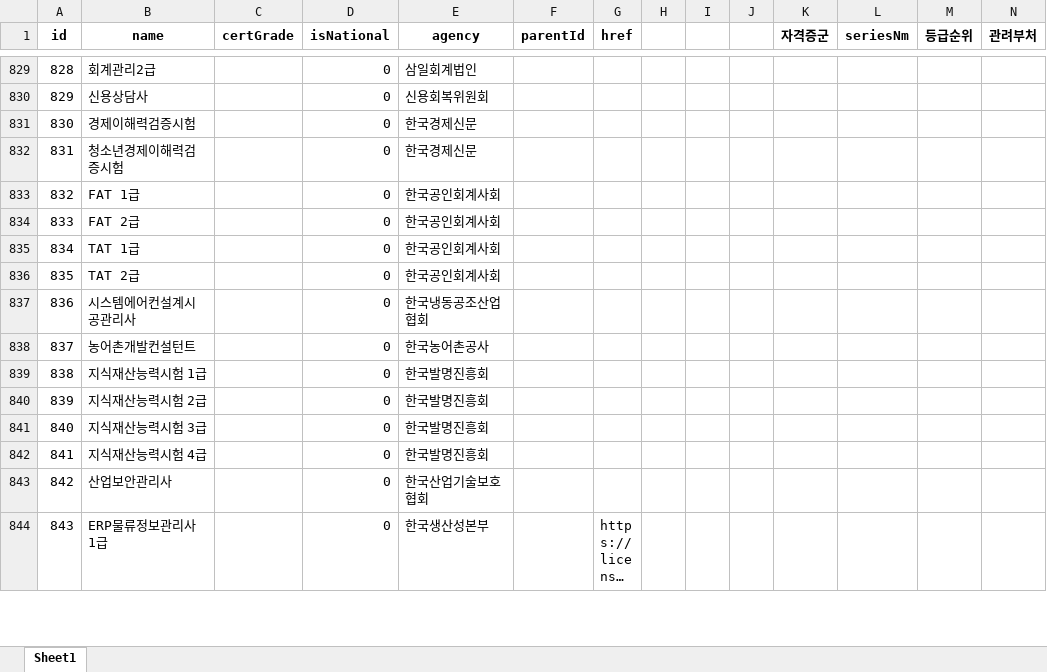
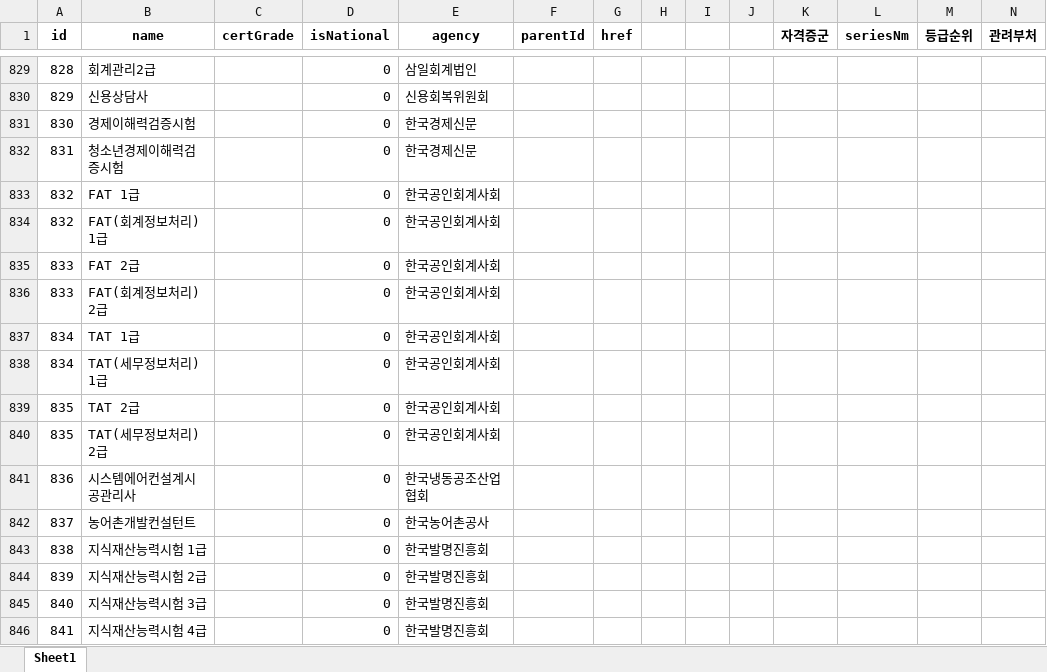
Before and after one commit to yunzivv/project_crawling_25_05, an Excel workbook: 자격증 종류 4. certList.xlsx, sheet Sheet1, drawn as a sheet; only a part is shown, gaps mark what is left out; the shorter side is filled out with more unchanged rows; long unchanged cells end in …; values as stored, in another font and other column widths than the file's, no borders; conditional formats not drawn; rows hold the shown columns only; the diff names each change by its address in the sheet, - before the commit and + after, or states it on an @@ line.

```diff
--- a/자격증 종류 4. certList.xlsx (sheet Sheet1)
+++ b/자격증 종류 4. certList.xlsx (sheet Sheet1)
+row 834: 832 | FAT(회계정보처리) 1급 |  | 0 | 한국공인회계사회
+row 836: 833 | FAT(회계정보처리) 2급 |  | 0 | 한국공인회계사회
+row 838: 834 | TAT(세무정보처리) 1급 |  | 0 | 한국공인회계사회
+row 840: 835 | TAT(세무정보처리) 2급 |  | 0 | 한국공인회계사회
```
Also changed, not shown: jobkorea_requirements.xlsx, 2 other files.
